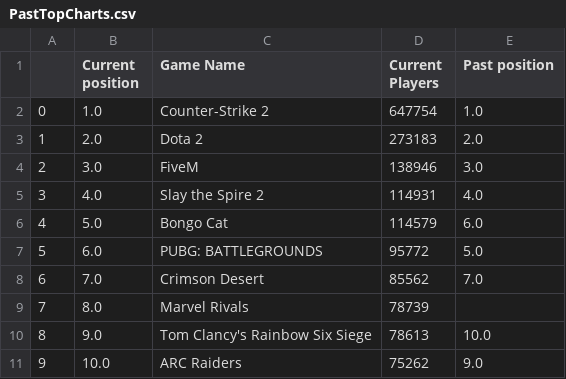
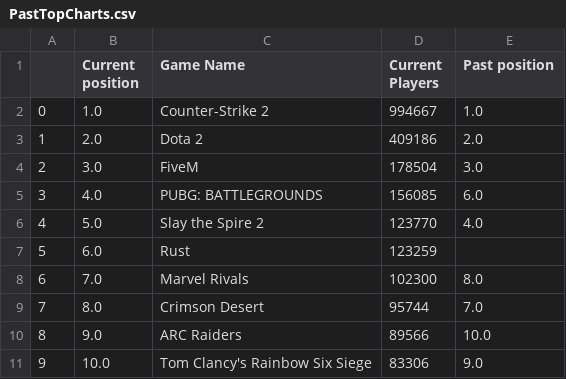
Before and after one commit to Josiah44123/top-ten-steamcharts, a CSV file: src/Python-Scripts/Data/CSV_DATA/PastTopCharts.csv, drawn as a sheet.

```diff
--- a/src/Python-Scripts/Data/CSV_DATA/PastTopCharts.csv
+++ b/src/Python-Scripts/Data/CSV_DATA/PastTopCharts.csv
@@ -1,11 +1,11 @@
 ,Current position,Game Name,Current Players,Past position
-0,1.0,Counter-Strike 2,647754,1.0
-1,2.0,Dota 2,273183,2.0
-2,3.0,FiveM,138946,3.0
-3,4.0,Slay the Spire 2,114931,4.0
-4,5.0,Bongo Cat,114579,6.0
-5,6.0,PUBG: BATTLEGROUNDS,95772,5.0
-6,7.0,Crimson Desert,85562,7.0
-7,8.0,Marvel Rivals,78739,
-8,9.0,Tom Clancy's Rainbow Six Siege,78613,10.0
-9,10.0,ARC Raiders,75262,9.0
+0,1.0,Counter-Strike 2,994667,1.0
+1,2.0,Dota 2,409186,2.0
+2,3.0,FiveM,178504,3.0
+3,4.0,PUBG: BATTLEGROUNDS,156085,6.0
+4,5.0,Slay the Spire 2,123770,4.0
+5,6.0,Rust,123259,
+6,7.0,Marvel Rivals,102300,8.0
+7,8.0,Crimson Desert,95744,7.0
+8,9.0,ARC Raiders,89566,10.0
+9,10.0,Tom Clancy's Rainbow Six Siege,83306,9.0
```
Also changed, not shown: 1 other file.
